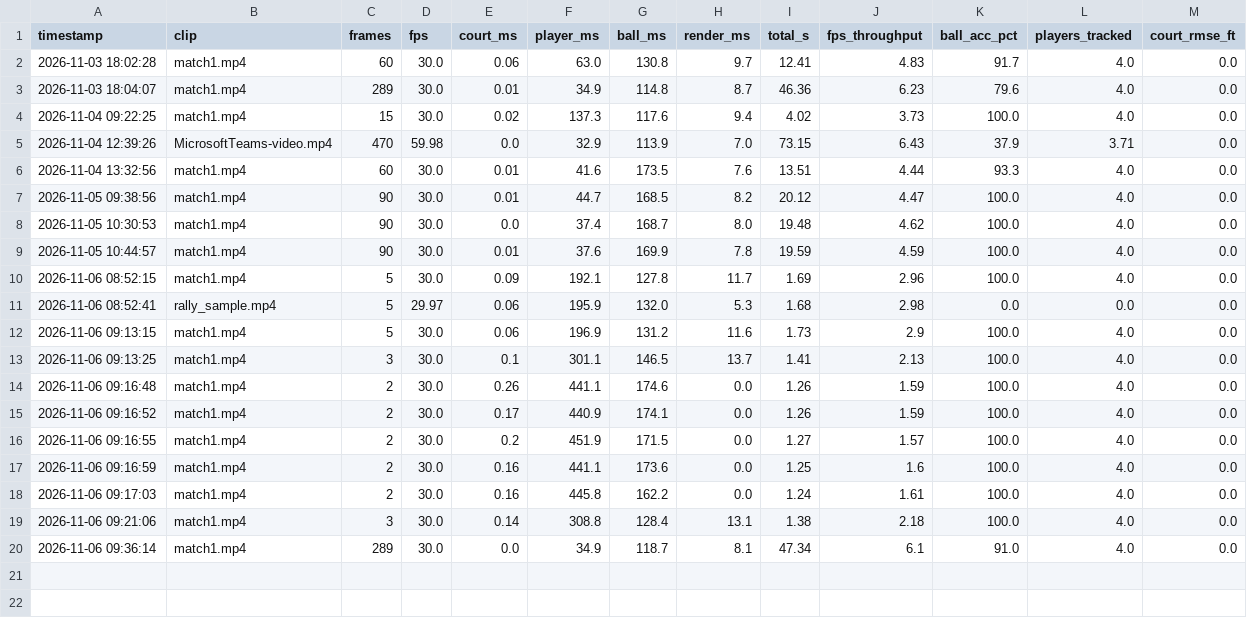
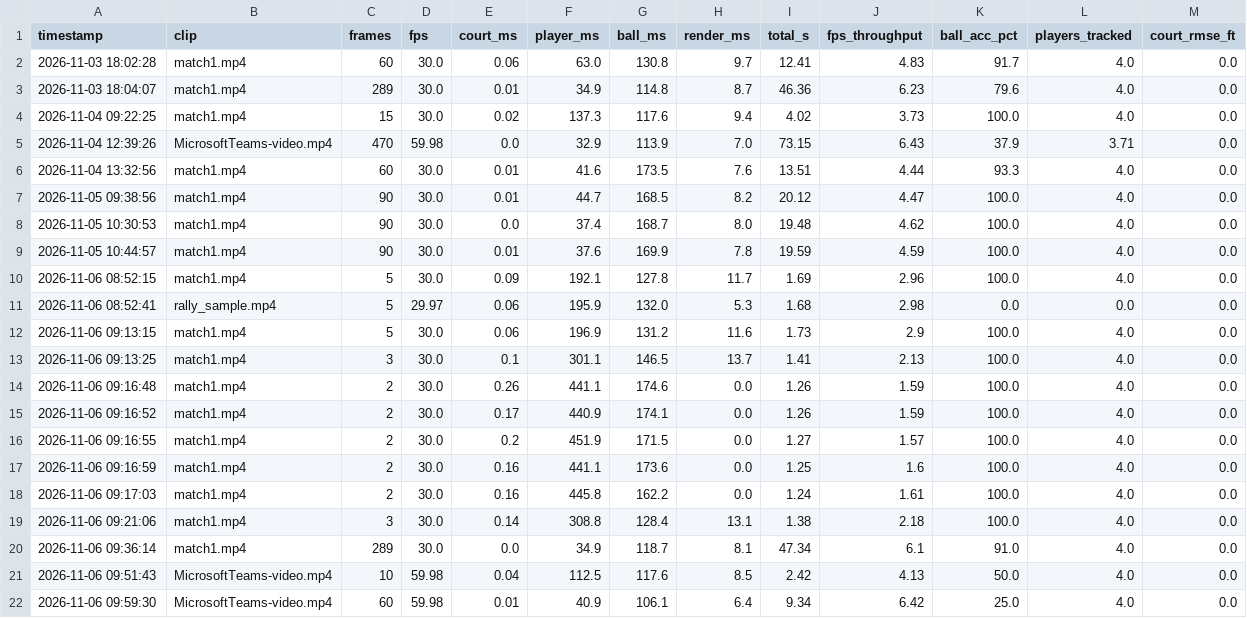
Before and after one commit to Parth12142/pickleball-vision-ai, a CSV file: outputs/timing_log.csv, drawn as a sheet; the diff names each change by its address in the sheet, - before the commit and + after, or states it on an @@ line.

Commit message:
feat(court): implement interactive 4-point court calibration and frontend pinning workbench
- Added persistent calibration store court_calibrations.json with calibrated corners for MicrosoftTeams-video.mp4, match1.mp4, rally_sample.mp4, and match.mp4
- Enhanced pbbase/court/homography.py with aspect-ratio-aware defaults (9:16 portrait vs 16:9 landscape) and clip calibration persistence
- Added REST endpoints in frontend/serve.py: GET /api/clips, GET /api/frame0, GET /api/court-calibration, POST /api/court-calibration, POST /api/run-pipeline, GET /api/pipeline-status
- Built interactive frontend pinning workbench in frontend/js/court_pinning.js, frontend/index.html, and frontend/css/style.css with draggable pins, USAP court mesh preview, and pixel nudge controls
- Added 3 unit tests in pbbase/tests/test_base.py verifying calibration accuracy and aspect ratio handling (23/23 tests pass)
- Processed 60 frames of MicrosoftTeams-video.mp4 with calibrated homography, achieving 4.0/4.0 players locked and 0.0 ft RMSE

```diff
--- a/outputs/timing_log.csv
+++ b/outputs/timing_log.csv
+row 21: 2026-11-06 09:51:43 | MicrosoftTeams-video.mp4 | 10 | 59.98 | 0.04 | 112.5 | 117.6 | 8.5 | 2.42 | 4.13 | 50.0 | 4.0 | 0.0
+row 22: 2026-11-06 09:59:30 | MicrosoftTeams-video.mp4 | 60 | 59.98 | 0.01 | 40.9 | 106.1 | 6.4 | 9.34 | 6.42 | 25.0 | 4.0 | 0.0
```
Also changed, not shown: 14 other files.
